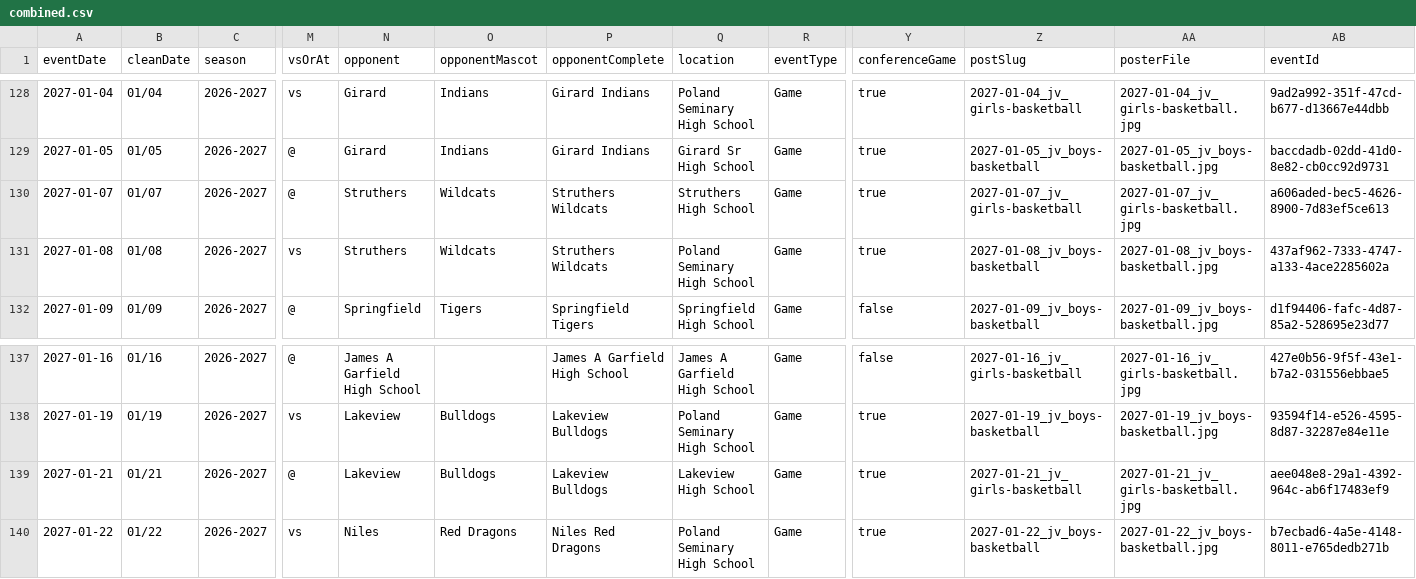
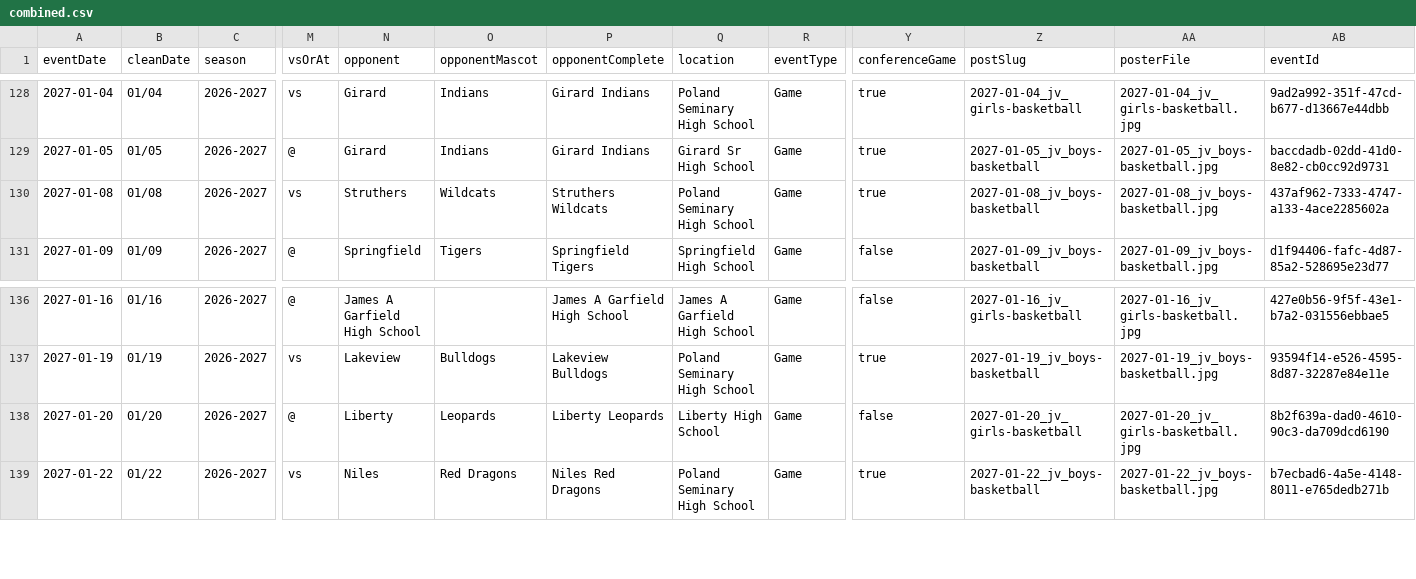
Before and after one commit to nruggieri-poland/schedules, a CSV file: rollups/jv/combined.csv, drawn as a sheet; only a part is shown, gaps mark what is left out; removed rows and columns are numbered as before the commit, all else as after; rows hold the shown columns only; the diff names each change by its address in the sheet, - before the commit and + after, or states it on an @@ line.

```diff
--- a/rollups/jv/combined.csv
+++ b/rollups/jv/combined.csv
-row 130: 2027-01-07 | 01/07 | 2026-2027 | @ | Struthers | Wildcats | Struthers Wildcats | Struthers High School | Game | true | 2027-01-07_jv_girls-basketball | 2027-01-07_jv_girls-basketball.jpg | a606aded-bec5-4626-8900-7d83ef5ce613
-A138 (eventDate): 2027-01-21
+A138 (eventDate): 2027-01-20
-B138 (cleanDate): 01/21
+B138 (cleanDate): 01/20
-N138 (opponent): Lakeview
+N138 (opponent): Liberty
-O138 (opponentMascot): Bulldogs
+O138 (opponentMascot): Leopards
-P138 (opponentComplete): Lakeview Bulldogs
+P138 (opponentComplete): Liberty Leopards
-Q138 (location): Lakeview High School
+Q138 (location): Liberty High School
-Y138 (conferenceGame): true
+Y138 (conferenceGame): false
-Z138 (postSlug): 2027-01-21_jv_girls-basketball
+Z138 (postSlug): 2027-01-20_jv_girls-basketball
-AA138 (posterFile): 2027-01-21_jv_girls-basketball.jpg
+AA138 (posterFile): 2027-01-20_jv_girls-basketball.jpg
-AB138 (eventId): aee048e8-29a1-4392-964c-ab6f17483ef9
+AB138 (eventId): 8b2f639a-dad0-4610-90c3-da709dcd6190
```
Also changed, not shown: rollups/7th/combined.csv, rollups/7th/upcoming.csv, 26 other files.
